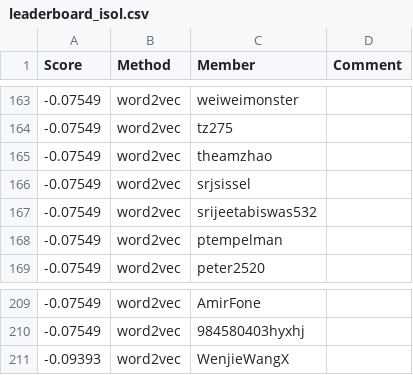
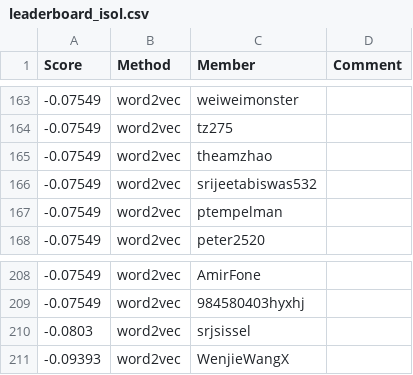
Before and after one commit to cornell-cs5740-sp24/leaderboards, a CSV file: a3/leaderboard_isol.csv, drawn as a sheet; only a part is shown, gaps mark what is left out; removed rows and columns are numbered as before the commit, all else as after; the diff covers the shown part only; the diff names each change by its address in the sheet, - before the commit and + after, or states it on an @@ line.

```diff
--- a/a3/leaderboard_isol.csv
+++ b/a3/leaderboard_isol.csv
-row 166: -0.07549 | word2vec | srjsissel
+row 210: -0.0803 | word2vec | srjsissel
```
Also changed, not shown: 5 added rows, 5 removed rows and 1 edited cell elsewhere in this file.
